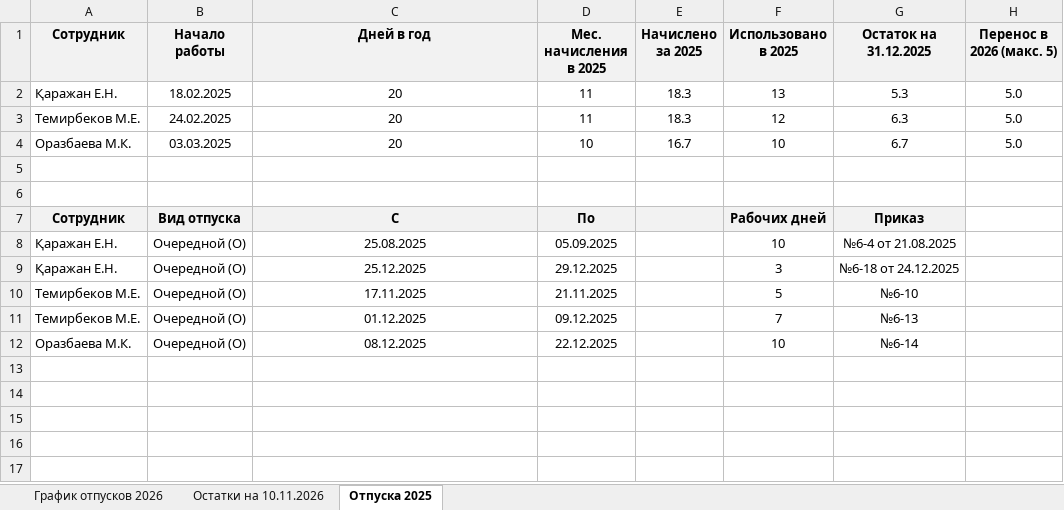
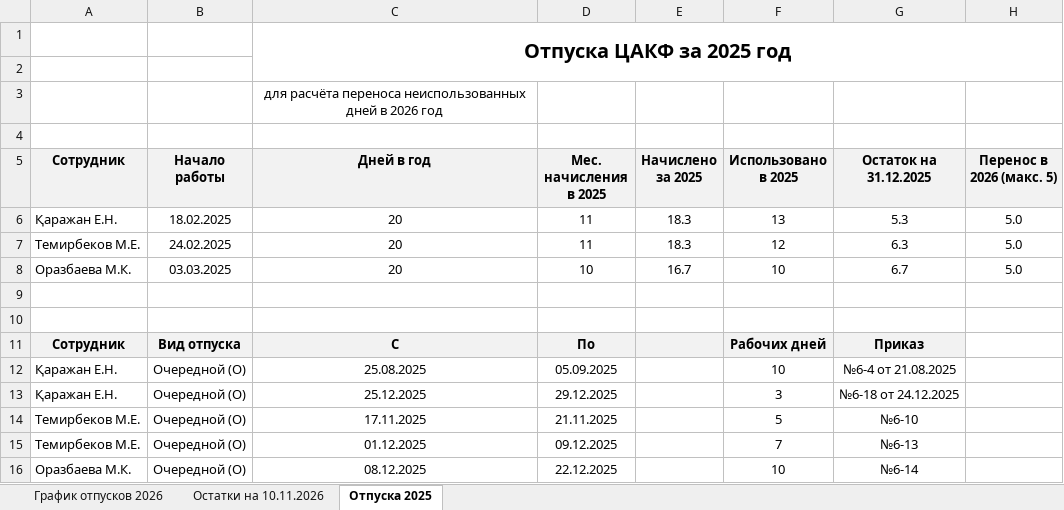
Before and after one commit to murat01042014/obsidian-vault, an Excel workbook: Personal/_документы/2026-11-10/График отпусков и остатки на 2026 (2026-11-10).xlsx, sheet Отпуска 2025, drawn as a sheet; values as stored, in another font and other column widths than the file's, no borders; charts and pictures not drawn; the diff names each change by its address in the sheet, - before the commit and + after, or states it on an @@ line.

```diff
--- a/Personal/_документы/2026-11-10/График отпусков и остатки на 2026 (2026-11-10).xlsx (sheet Отпуска 2025)
+++ b/Personal/_документы/2026-11-10/График отпусков и остатки на 2026 (2026-11-10).xlsx (sheet Отпуска 2025)
+row 1:  |  | Отпуска ЦАКФ за 2025 год
+row 2: (empty)
+row 3:  |  | для расчёта переноса неиспользованных дней в 2026 год
+row 4: (empty)
```
Also changed, not shown: sheet Остатки на 10.11.2026, sheet График отпусков 2026, formulas that keep their value, charts or pictures, Personal/_документы/2026-11-10/Шаблон - график отпусков и остатки.xlsx, 2 other files.
